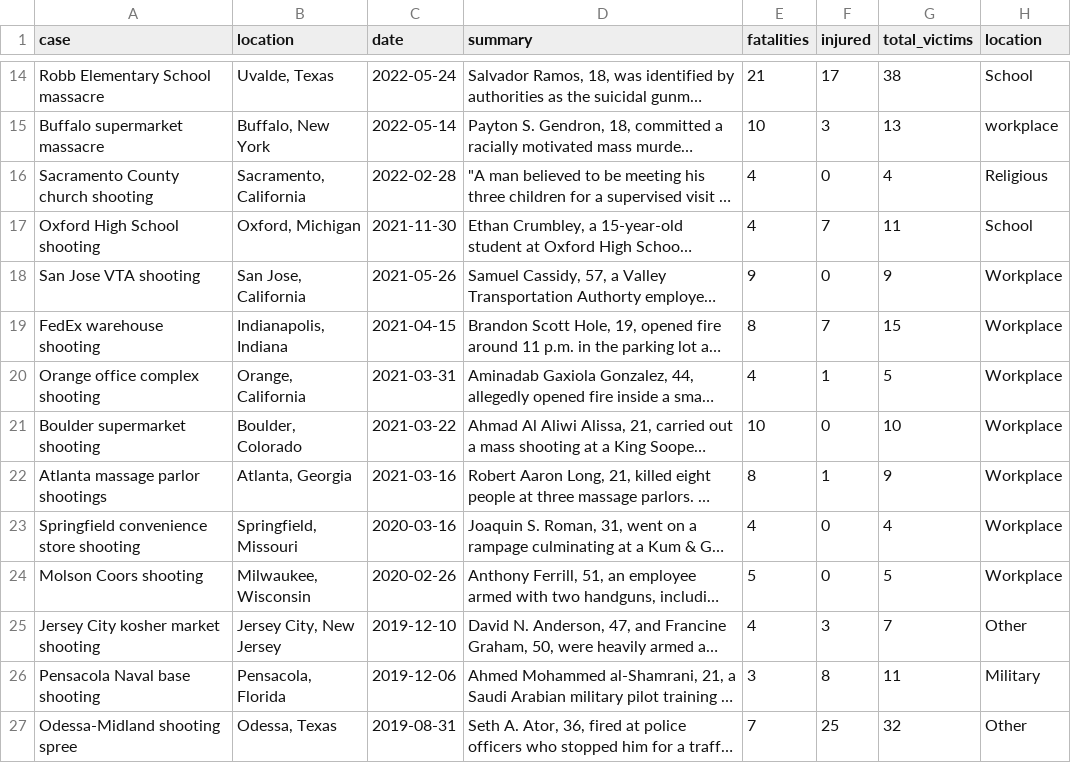
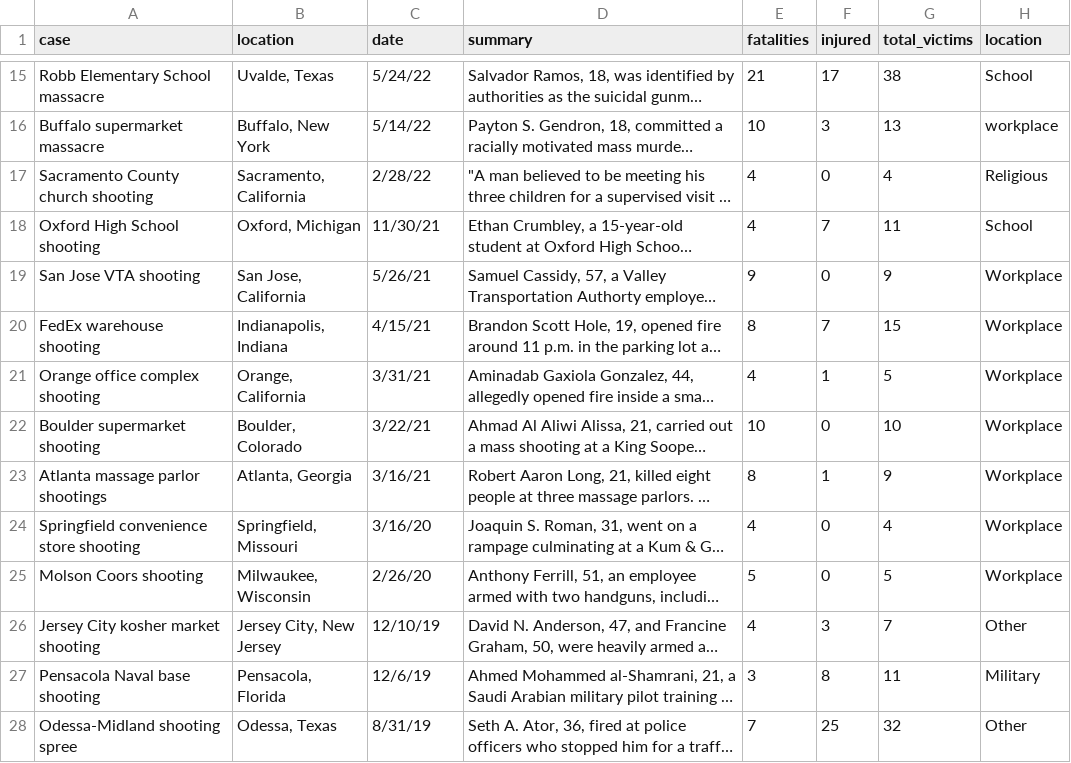
Before and after one commit to sandra-jurela/my-personal-Quarto-blog, a CSV file: posts/shiny-mass-shootings/data/mass_shootings_usa_1982-2023.csv, drawn as a sheet; only a part is shown, gaps mark what is left out; long unchanged cells end in …; addresses are those after the commit; the diff covers the shown part only; the diff names each change by its address in the sheet, - before the commit and + after, or states it on an @@ line.

```diff
--- a/posts/shiny-mass-shootings/data/mass_shootings_usa_1982-2023.csv
+++ b/posts/shiny-mass-shootings/data/mass_shootings_usa_1982-2023.csv
-C15 (date): 2022-05-24
+C15 (date): 5/24/22
-C16 (date): 2022-05-14
+C16 (date): 5/14/22
-C17 (date): 2022-02-28
+C17 (date): 2/28/22
-C18 (date): 2021-11-30
+C18 (date): 11/30/21
-C19 (date): 2021-05-26
+C19 (date): 5/26/21
-C20 (date): 2021-04-15
+C20 (date): 4/15/21
-C21 (date): 2021-03-31
+C21 (date): 3/31/21
-C22 (date): 2021-03-22
+C22 (date): 3/22/21
-C23 (date): 2021-03-16
+C23 (date): 3/16/21
-C24 (date): 2020-03-16
+C24 (date): 3/16/20
-C25 (date): 2020-02-26
+C25 (date): 2/26/20
-C26 (date): 2019-12-10
+C26 (date): 12/10/19
-C27 (date): 2019-12-06
+C27 (date): 12/6/19
-C28 (date): 2019-08-31
+C28 (date): 8/31/19
```
Also changed, not shown: 1 added row and 126 edited cells elsewhere in this file, 8 other files.
